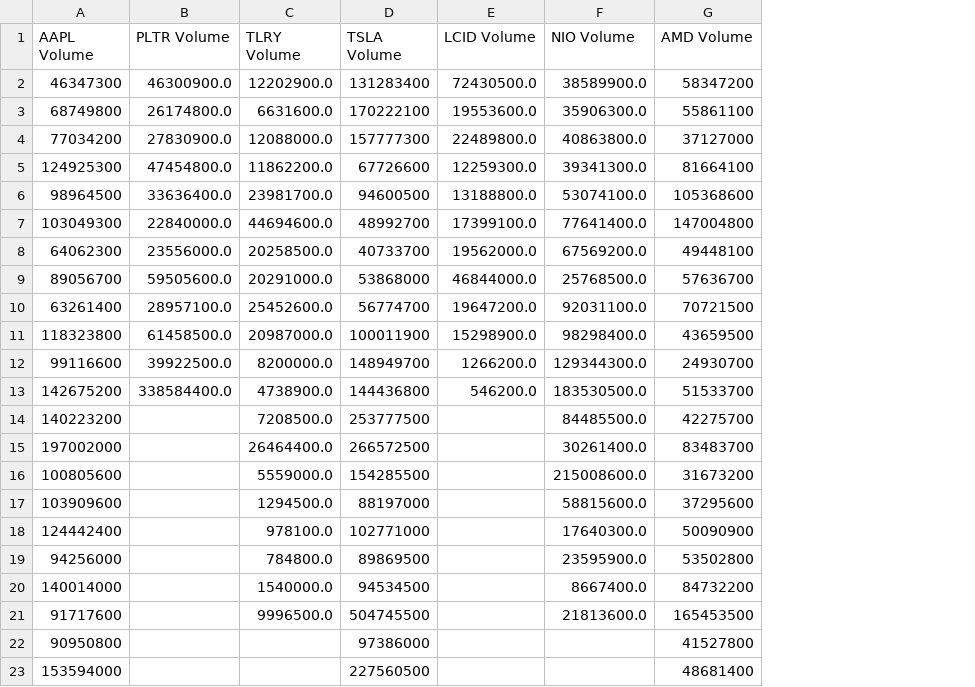
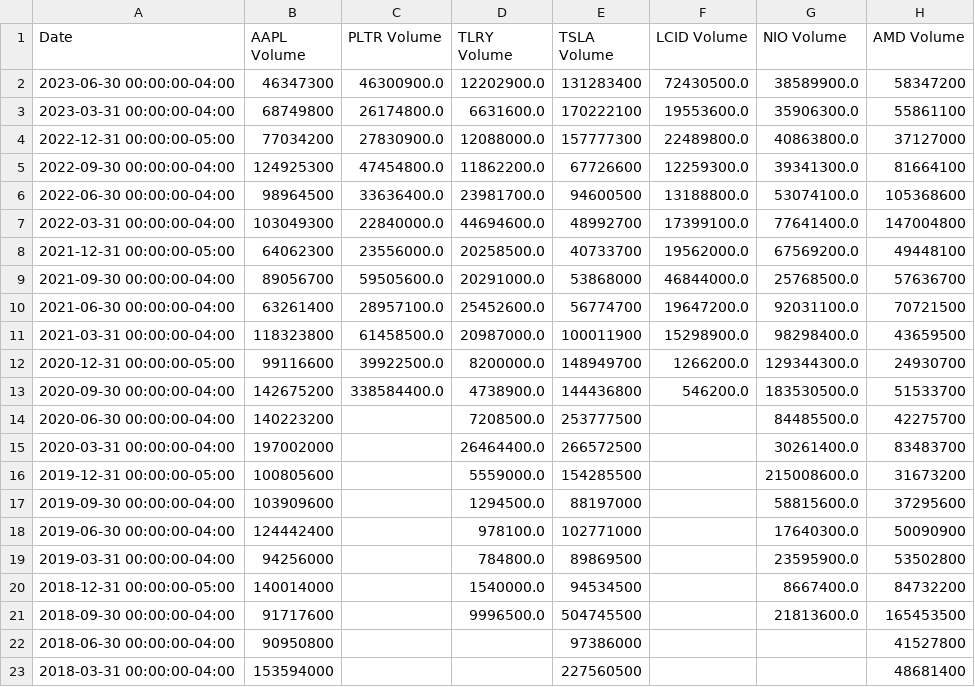
Before and after one commit to ReiannaLiu/project_1, a CSV file: Resources/top_30_volume.csv, drawn as a sheet; only a part is shown; the diff names each change by its address in the sheet, - before the commit and + after, or states it on an @@ line.

```diff
--- a/Resources/top_30_volume.csv
+++ b/Resources/top_30_volume.csv
+column A (Date), rows 2-23: 2023-06-30 00:00:00-04:00 | 2023-03-31 00:00:00-04:00 | 2022-12-31 00:00:00-05:00 | 2022-09-30 00:00:00-04:00 | 2022-06-30 00:00:00-04:00 | 2022-03-31 00:00:00-04:00 | 2021-12-31 00:00:00-05:00 | 2021-09-30 00:00:00-04:00 | 2021-06-30 00:00:00-04:00 | 2021-03-31 00:00:00-04:00 | 2020-12-31 00:00:00-05:00 | 2020-09-30 00:00:00-04:00 | 2020-06-30 00:00:00-04:00 | 2020-03-31 00:00:00-04:00 | 2019-12-31 00:00:00-05:00 | 2019-09-30 00:00:00-04:00 | 2019-06-30 00:00:00-04:00 | 2019-03-31 00:00:00-04:00 | 2018-12-31 00:00:00-05:00 | 2018-09-30 00:00:00-04:00 | 2018-06-30 00:00:00-04:00 | 2018-03-31 00:00:00-04:00
```
Also changed, not shown: Resources/top_30_stock_info.csv, Resources/total_revenue_df.csv, 6 other files.
